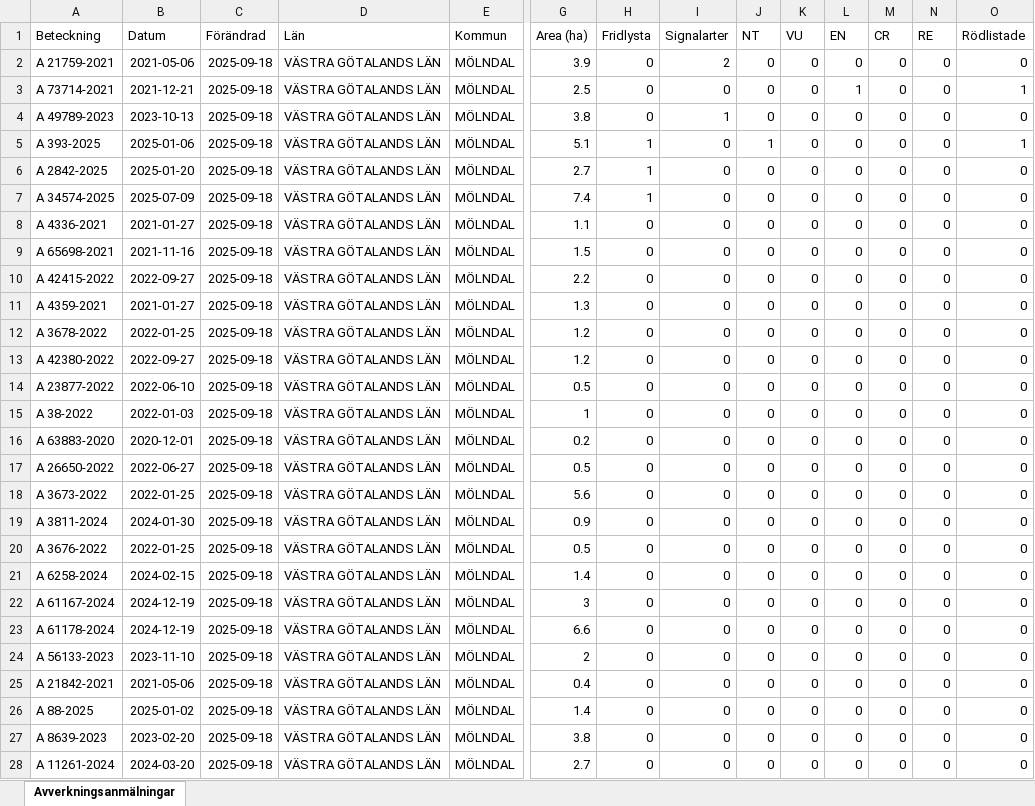
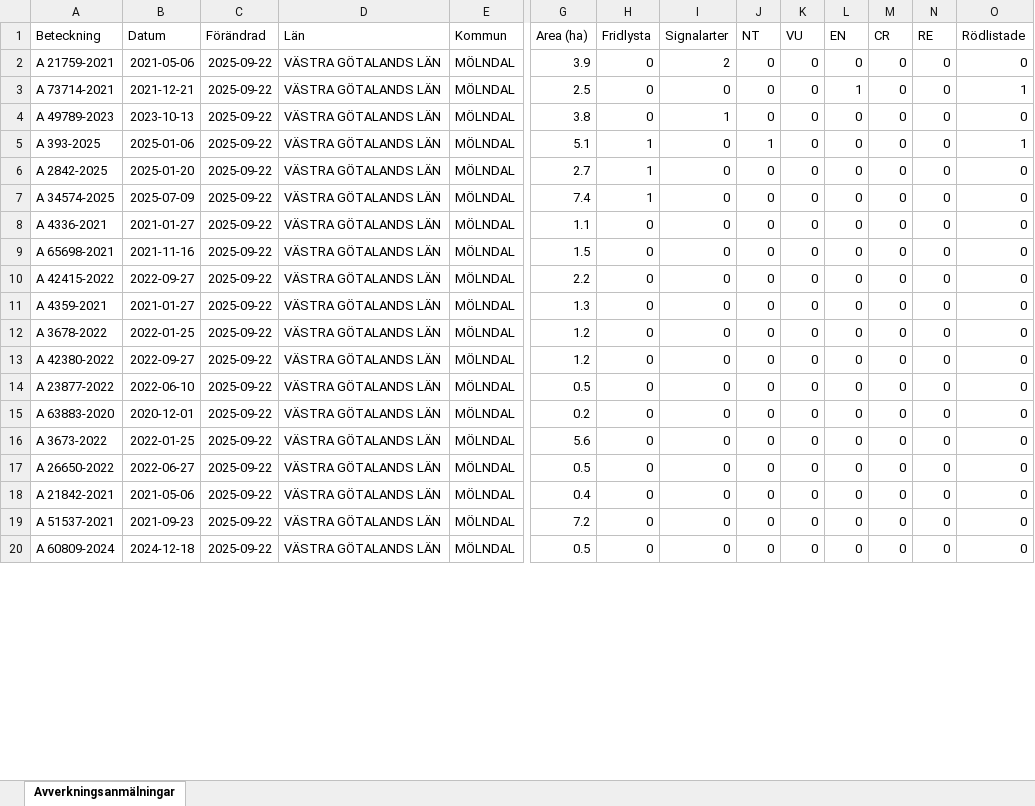
Before and after one commit to klasma/Logging_1481, an Excel workbook: Översikt MÖLNDAL.xlsx, sheet Avverkningsanmälningar, drawn as a sheet; only a part is shown, gaps mark what is left out; values as stored, in another font and other column widths than the file's, no borders; removed rows and columns are numbered as before the commit, all else as after; rows hold the shown columns only; the diff covers the shown part only; the diff names each change by its address in the sheet, - before the commit and + after, or states it on an @@ line.

```diff
--- a/Översikt MÖLNDAL.xlsx (sheet Avverkningsanmälningar)
+++ b/Översikt MÖLNDAL.xlsx (sheet Avverkningsanmälningar)
-C2:C14 (Förändrad): 2025-09-18
+C2:C14 (Förändrad): 2025-09-22
-row 15: A 38-2022 | 2022-01-03 | 2025-09-18 | VÄSTRA GÖTALANDS LÄN | MÖLNDAL | 1 | 0 | 0 | 0 | 0 | 0 | 0 | 0 | 0
-C15 (Förändrad): 2025-09-18
+C15 (Förändrad): 2025-09-22
-row 17: A 26650-2022 | 2022-06-27 | 2025-09-18 | VÄSTRA GÖTALANDS LÄN | MÖLNDAL | 0.5 | 0 | 0 | 0 | 0 | 0 | 0 | 0 | 0
-C16 (Förändrad): 2025-09-18
+C16 (Förändrad): 2025-09-22
-row 19: A 3811-2024 | 2024-01-30 | 2025-09-18 | VÄSTRA GÖTALANDS LÄN | MÖLNDAL | 0.9 | 0 | 0 | 0 | 0 | 0 | 0 | 0 | 0
-A17 (Beteckning): A 3676-2022
+A17 (Beteckning): A 26650-2022
-B17 (Datum): 2022-01-25
+B17 (Datum): 2022-06-27
-C17 (Förändrad): 2025-09-18
+C17 (Förändrad): 2025-09-22
-row 21: A 6258-2024 | 2024-02-15 | 2025-09-18 | VÄSTRA GÖTALANDS LÄN | MÖLNDAL | 1.4 | 0 | 0 | 0 | 0 | 0 | 0 | 0 | 0
-row 22: A 61167-2024 | 2024-12-19 | 2025-09-18 | VÄSTRA GÖTALANDS LÄN | MÖLNDAL | 3 | 0 | 0 | 0 | 0 | 0 | 0 | 0 | 0
-row 23: A 61178-2024 | 2024-12-19 | 2025-09-18 | VÄSTRA GÖTALANDS LÄN | MÖLNDAL | 6.6 | 0 | 0 | 0 | 0 | 0 | 0 | 0 | 0
-row 24: A 56133-2023 | 2023-11-10 | 2025-09-18 | VÄSTRA GÖTALANDS LÄN | MÖLNDAL | 2 | 0 | 0 | 0 | 0 | 0 | 0 | 0 | 0
-C18:C20 (Förändrad): 2025-09-18
+C18:C20 (Förändrad): 2025-09-22
-A19 (Beteckning): A 88-2025
+A19 (Beteckning): A 51537-2021
-B19 (Datum): 2025-01-02
+B19 (Datum): 2021-09-23
-G19 (Area (ha)): 1.4
+G19 (Area (ha)): 7.2
-A20 (Beteckning): A 8639-2023
+A20 (Beteckning): A 60809-2024
-B20 (Datum): 2023-02-20
+B20 (Datum): 2024-12-18
-G20 (Area (ha)): 3.8
+G20 (Area (ha)): 0.5
-row 28: A 11261-2024 | 2024-03-20 | 2025-09-18 | VÄSTRA GÖTALANDS LÄN | MÖLNDAL | 2.7 | 0 | 0 | 0 | 0 | 0 | 0 | 0 | 0
```
Also changed, not shown: 11 added rows, 2 removed rows and 34 edited cells elsewhere in this sheet, artfynd/A 21759-2021 artfynd.xlsx, artfynd/A 2842-2025 artfynd.xlsx, 31 other files.
